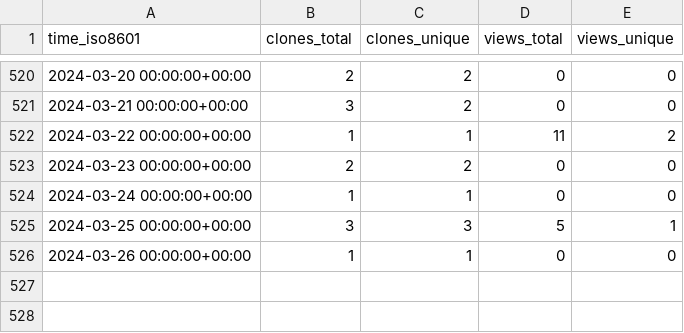
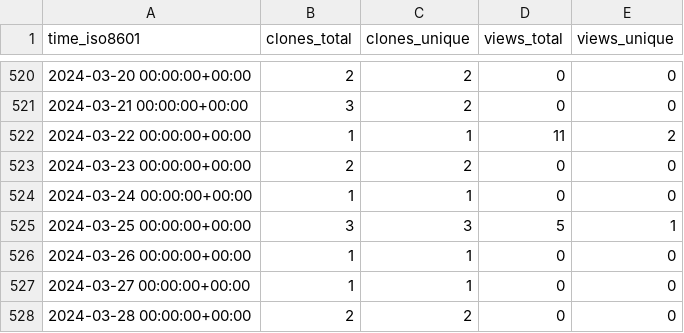
Before and after one commit to Neosperience/backpack, a CSV file: Neosperience/backpack/ghrs-data/views_clones_aggregate.csv, drawn as a sheet; only a part is shown, gaps mark what is left out; the diff names each change by its address in the sheet, - before the commit and + after, or states it on an @@ line.

```diff
--- a/Neosperience/backpack/ghrs-data/views_clones_aggregate.csv
+++ b/Neosperience/backpack/ghrs-data/views_clones_aggregate.csv
+row 527: 2024-03-27 00:00:00+00:00 | 1 | 1 | 0 | 0
+row 528: 2024-03-28 00:00:00+00:00 | 2 | 2 | 0 | 0
```
Also changed, not shown: 1 other file.
